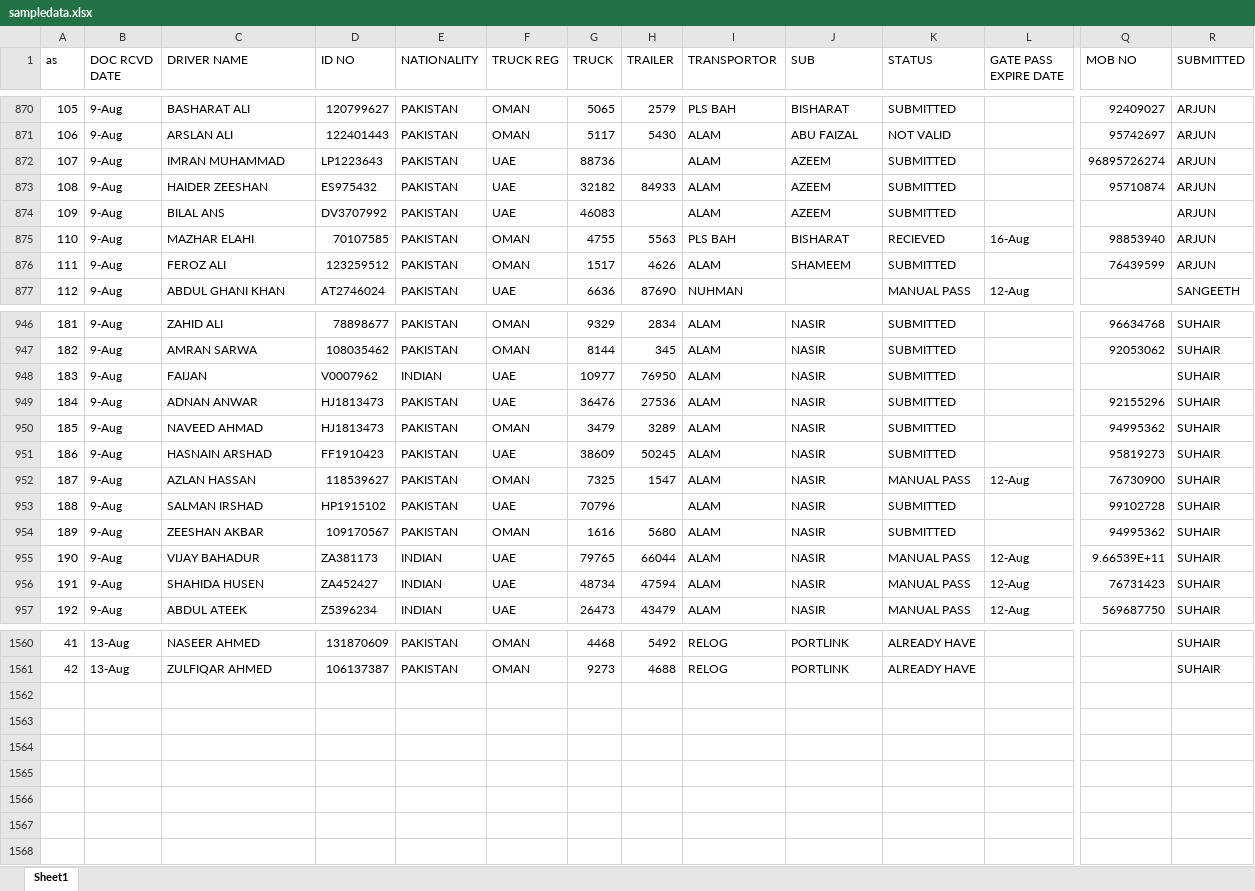
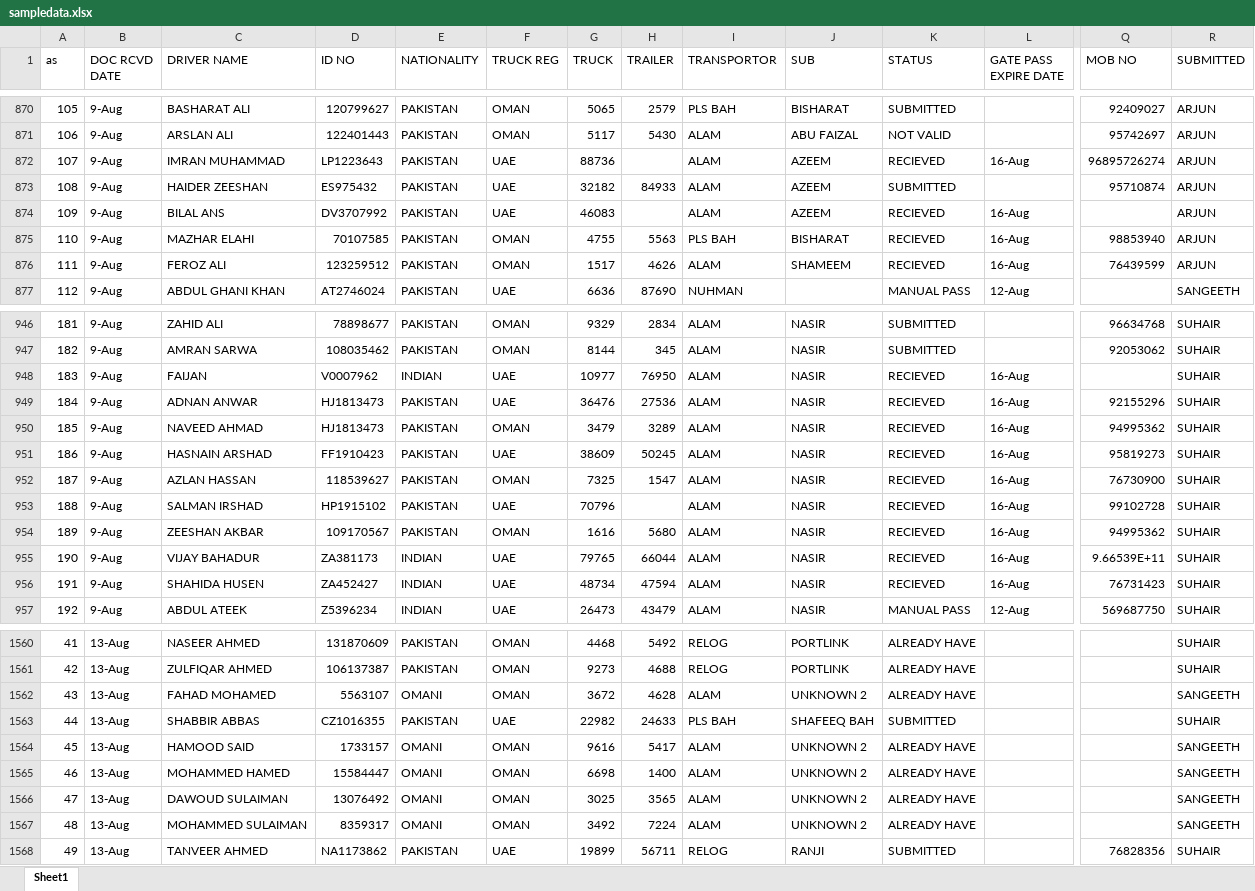
Before and after one commit to connectharundas/global-pacific-truck-search, an Excel workbook: data/sampledata.xlsx, sheet Sheet1, drawn as a sheet; only a part is shown, gaps mark what is left out; values as stored, in another font and other column widths than the file's, no cell formats; rows hold the shown columns only; the diff covers the shown part only; the diff names each change by its address in the sheet, - before the commit and + after, or states it on an @@ line.

Commit message:
12 9pm

```diff
--- a/data/sampledata.xlsx (sheet Sheet1)
+++ b/data/sampledata.xlsx (sheet Sheet1)
-K872 (STATUS): SUBMITTED
+K872 (STATUS): RECIEVED
-L872 (GATE PASS EXPIRE DATE): (empty)
+L872 (GATE PASS EXPIRE DATE): 16-Aug
-K874 (STATUS): SUBMITTED
+K874 (STATUS): RECIEVED
-L874 (GATE PASS EXPIRE DATE): (empty)
+L874 (GATE PASS EXPIRE DATE): 16-Aug
-K876 (STATUS): SUBMITTED
+K876 (STATUS): RECIEVED
-L876 (GATE PASS EXPIRE DATE): (empty)
+L876 (GATE PASS EXPIRE DATE): 16-Aug
-K948:K951 (STATUS): SUBMITTED
+K948:K951 (STATUS): RECIEVED
-L948:L951 (GATE PASS EXPIRE DATE): (empty)
+L948:L951 (GATE PASS EXPIRE DATE): 16-Aug
-K952 (STATUS): MANUAL PASS
+K952 (STATUS): RECIEVED
-L952 (GATE PASS EXPIRE DATE): 12-Aug
+L952 (GATE PASS EXPIRE DATE): 16-Aug
-K953:K954 (STATUS): SUBMITTED
+K953:K954 (STATUS): RECIEVED
-L953:L954 (GATE PASS EXPIRE DATE): (empty)
+L953:L954 (GATE PASS EXPIRE DATE): 16-Aug
-K955:K956 (STATUS): MANUAL PASS
+K955:K956 (STATUS): RECIEVED
-L955:L956 (GATE PASS EXPIRE DATE): 12-Aug
+L955:L956 (GATE PASS EXPIRE DATE): 16-Aug
+row 1562: 43 | 13-Aug | FAHAD MOHAMED | 5563107 | OMANI | OMAN | 3672 | 4628 | ALAM | UNKNOWN 2 | ALREADY HAVE |  |  | SANGEETH
+row 1563: 44 | 13-Aug | SHABBIR ABBAS | CZ1016355 | PAKISTAN | UAE | 22982 | 24633 | PLS BAH | SHAFEEQ BAH | SUBMITTED |  |  | SUHAIR
+row 1564: 45 | 13-Aug | HAMOOD SAID | 1733157 | OMANI | OMAN | 9616 | 5417 | ALAM | UNKNOWN 2 | ALREADY HAVE |  |  | SANGEETH
+row 1565: 46 | 13-Aug | MOHAMMED HAMED | 15584447 | OMANI | OMAN | 6698 | 1400 | ALAM | UNKNOWN 2 | ALREADY HAVE |  |  | SANGEETH
+row 1566: 47 | 13-Aug | DAWOUD SULAIMAN | 13076492 | OMANI | OMAN | 3025 | 3565 | ALAM | UNKNOWN 2 | ALREADY HAVE |  |  | SANGEETH
+row 1567: 48 | 13-Aug | MOHAMMED SULAIMAN | 8359317 | OMANI | OMAN | 3492 | 7224 | ALAM | UNKNOWN 2 | ALREADY HAVE |  |  | SANGEETH
+row 1568: 49 | 13-Aug | TANVEER AHMED | NA1173862 | PAKISTAN | UAE | 19899 | 56711 | RELOG | RANJI | SUBMITTED |  | 76828356 | SUHAIR
```
Also changed, not shown: 225 edited cells elsewhere in this sheet, cell formats.
